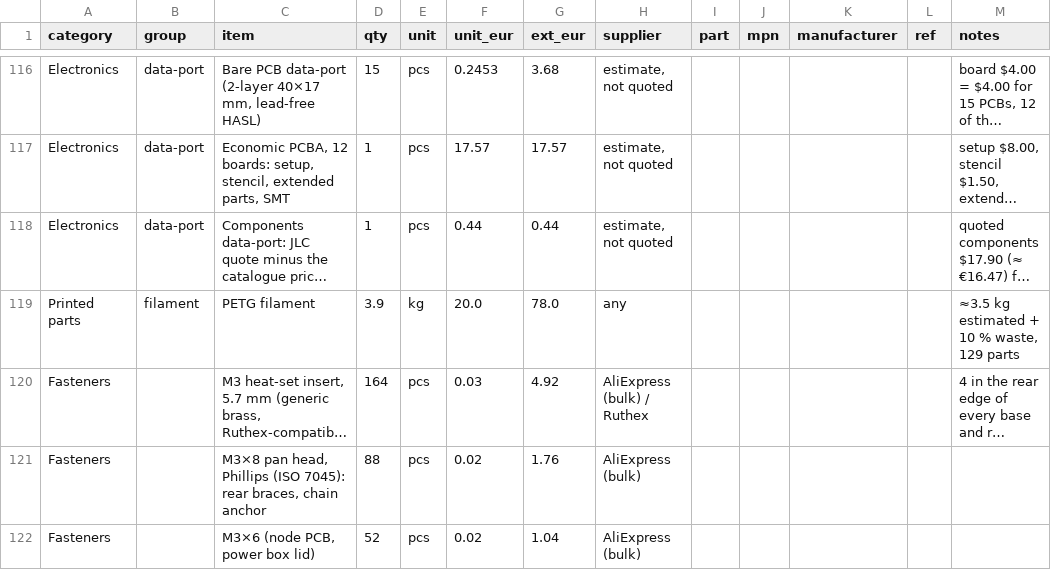
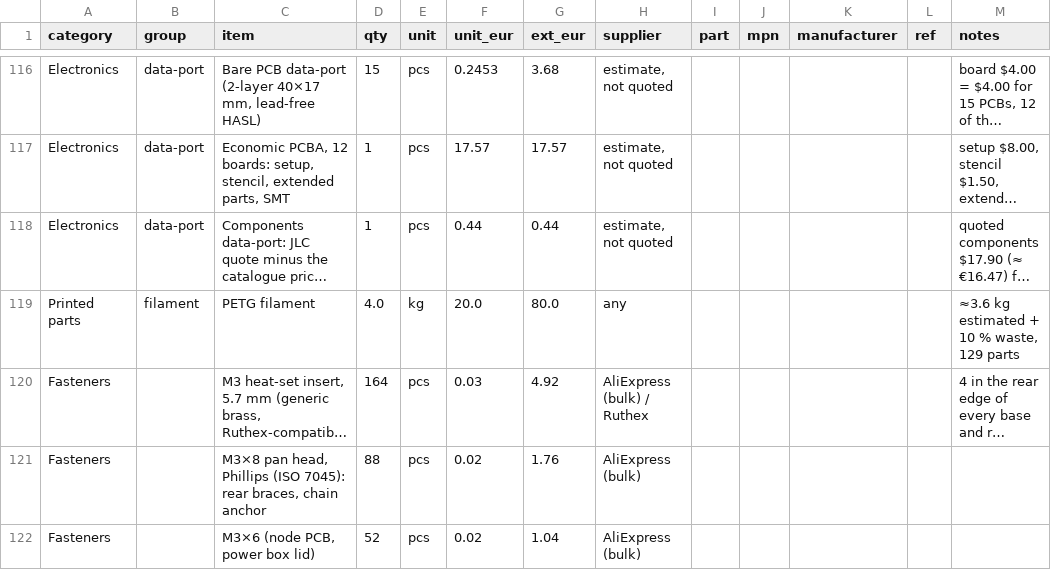
Before and after one commit to kartben/hw-testing-rack, a CSV file: bom/rack-bom.csv, drawn as a sheet; only a part is shown, gaps mark what is left out; long unchanged cells end in …; the diff names each change by its address in the sheet, - before the commit and + after, or states it on an @@ line.

```diff
--- a/bom/rack-bom.csv
+++ b/bom/rack-bom.csv
-D119 (qty): 3.9
+D119 (qty): 4.0
-G119 (ext_eur): 78.0
+G119 (ext_eur): 80.0
-M119 (notes): ≈3.5 kg estimated + 10 % waste, 129 parts
+M119 (notes): ≈3.6 kg estimated + 10 % waste, 129 parts
```
Also changed, not shown: 17 other files.
